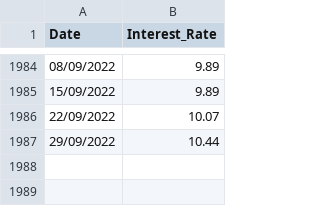
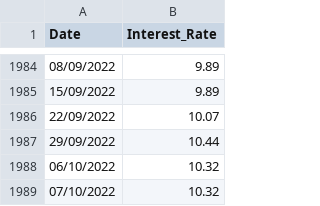
Before and after one commit to eniotnaCDMX/CETES_Directo_Data, a CSV file: CETES_6_Months.csv, drawn as a sheet; only a part is shown, gaps mark what is left out; the diff names each change by its address in the sheet, - before the commit and + after, or states it on an @@ line.

Commit message:
Value from 07/10/2022 added

```diff
--- a/CETES_6_Months.csv
+++ b/CETES_6_Months.csv
+row 1988: 06/10/2022 | 10.32
+row 1989: 07/10/2022 | 10.32
```
